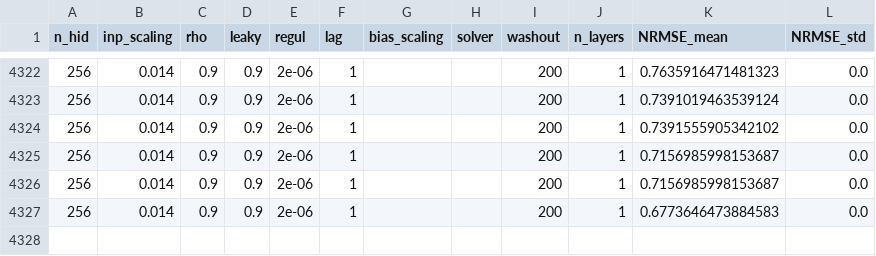
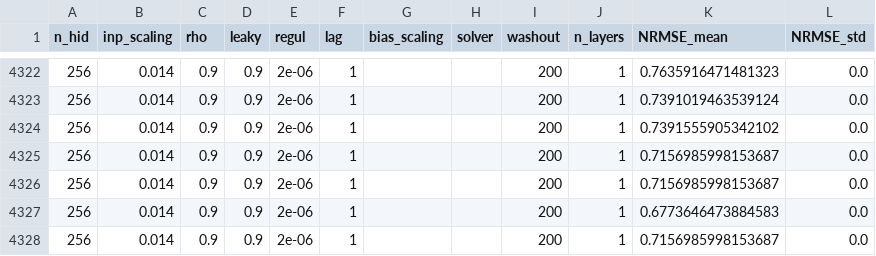
Before and after one commit to MattBerna17/CollaborativeEchoStateNetworks, a CSV file: lorenz attractor/results/lorenz_results.csv, drawn as a sheet; only a part is shown, gaps mark what is left out; the diff names each change by its address in the sheet, - before the commit and + after, or states it on an @@ line.

```diff
--- a/lorenz attractor/results/lorenz_results.csv
+++ b/lorenz attractor/results/lorenz_results.csv
+row 4328: 256 | 0.014 | 0.9 | 0.9 | 2e-06 | 1 |  |  | 200 | 1 | 0.7156985998153687 | 0.0
```
Also changed, not shown: 1 other file.
